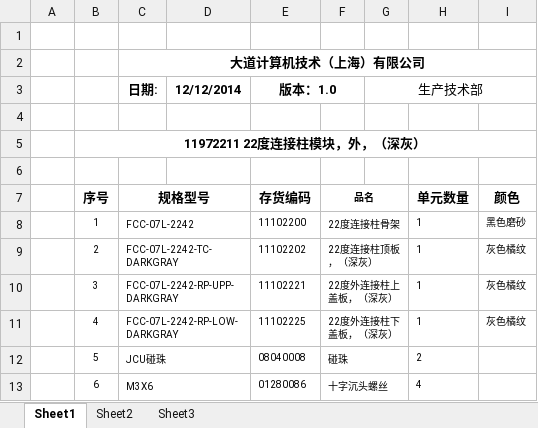
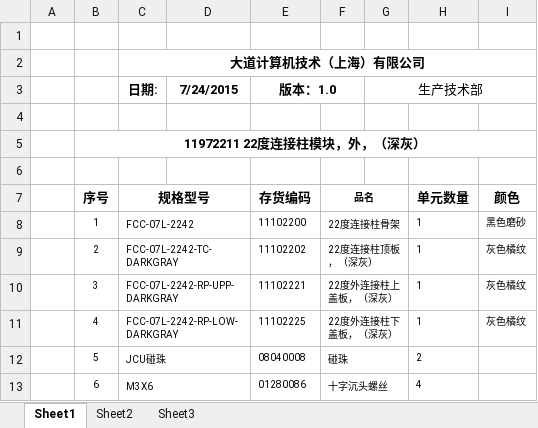
Before and after one commit to starixcai/drawings, an Excel workbook: 技术图纸/调度平台图纸/连接柱图纸/外连接柱图纸/22度外连接柱图纸/11972211 22度连接柱模块，外，（深灰）.xlsx, sheet Sheet1, drawn as a sheet; values as stored, in another font and other column widths than the file's, no borders; the diff names each change by its address in the sheet, - before the commit and + after, or states it on an @@ line.

```diff
--- a/技术图纸/调度平台图纸/连接柱图纸/外连接柱图纸/22度外连接柱图纸/11972211 22度连接柱模块，外，（深灰）.xlsx (sheet Sheet1)
+++ b/技术图纸/调度平台图纸/连接柱图纸/外连接柱图纸/22度外连接柱图纸/11972211 22度连接柱模块，外，（深灰）.xlsx (sheet Sheet1)
-D3: 12/12/2014
+D3: 7/24/2015
```
